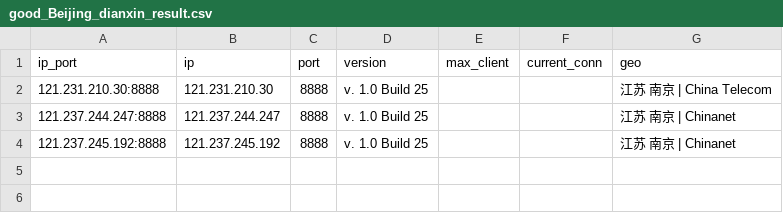
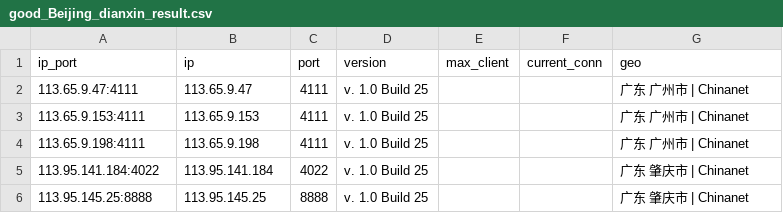
Before and after one commit to ykyfy1/cs, a CSV file: ip/good_Beijing_dianxin_result.csv, drawn as a sheet.

```diff
--- a/ip/good_Beijing_dianxin_result.csv
+++ b/ip/good_Beijing_dianxin_result.csv
@@ -1,4 +1,6 @@
 ip_port,ip,port,version,max_client,current_conn,geo
-121.231.210.30:8888,121.231.210.30,8888,v. 1.0 Build 25,,,江苏 南京 | China Telecom
-121.237.244.247:8888,121.237.244.247,8888,v. 1.0 Build 25,,,江苏 南京 | Chinanet
-121.237.245.192:8888,121.237.245.192,8888,v. 1.0 Build 25,,,江苏 南京 | Chinanet
+113.65.9.47:4111,113.65.9.47,4111,v. 1.0 Build 25,,,广东 广州市 | Chinanet
+113.65.9.153:4111,113.65.9.153,4111,v. 1.0 Build 25,,,广东 广州市 | Chinanet
+113.65.9.198:4111,113.65.9.198,4111,v. 1.0 Build 25,,,广东 广州市 | Chinanet
+113.95.141.184:4022,113.95.141.184,4022,v. 1.0 Build 25,,,广东 肇庆市 | Chinanet
+113.95.145.25:8888,113.95.145.25,8888,v. 1.0 Build 25,,,广东 肇庆市 | Chinanet
```
Also changed, not shown: 6 other files.
